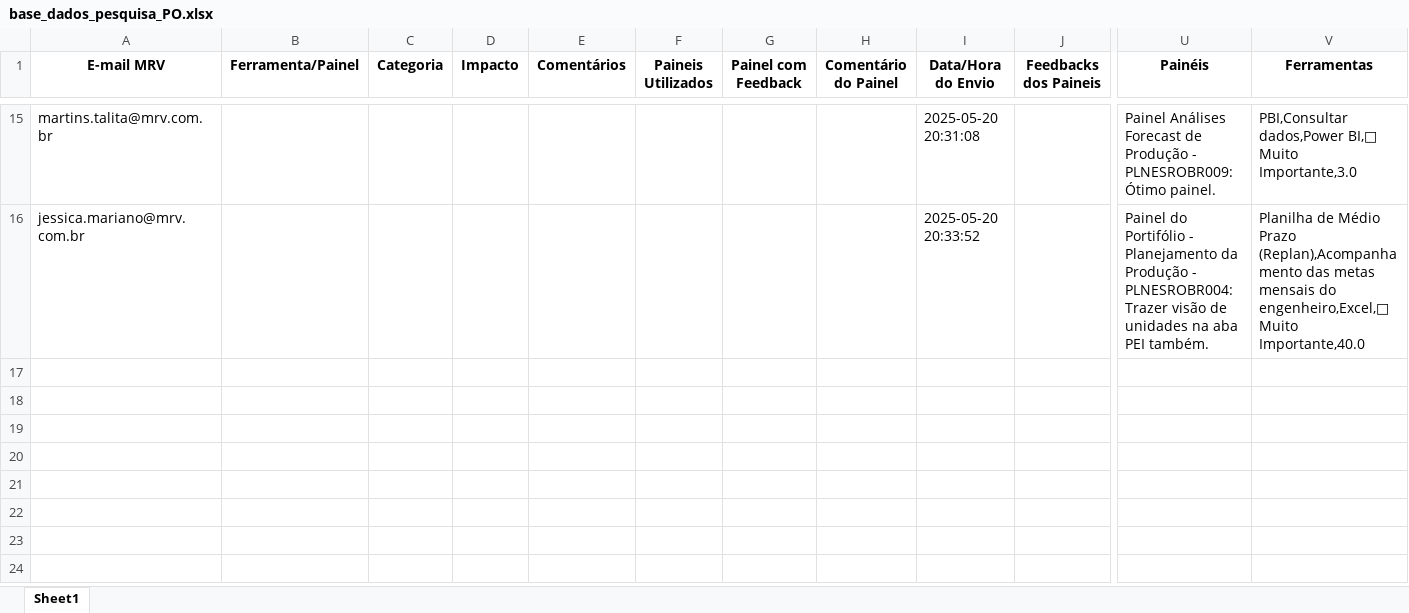
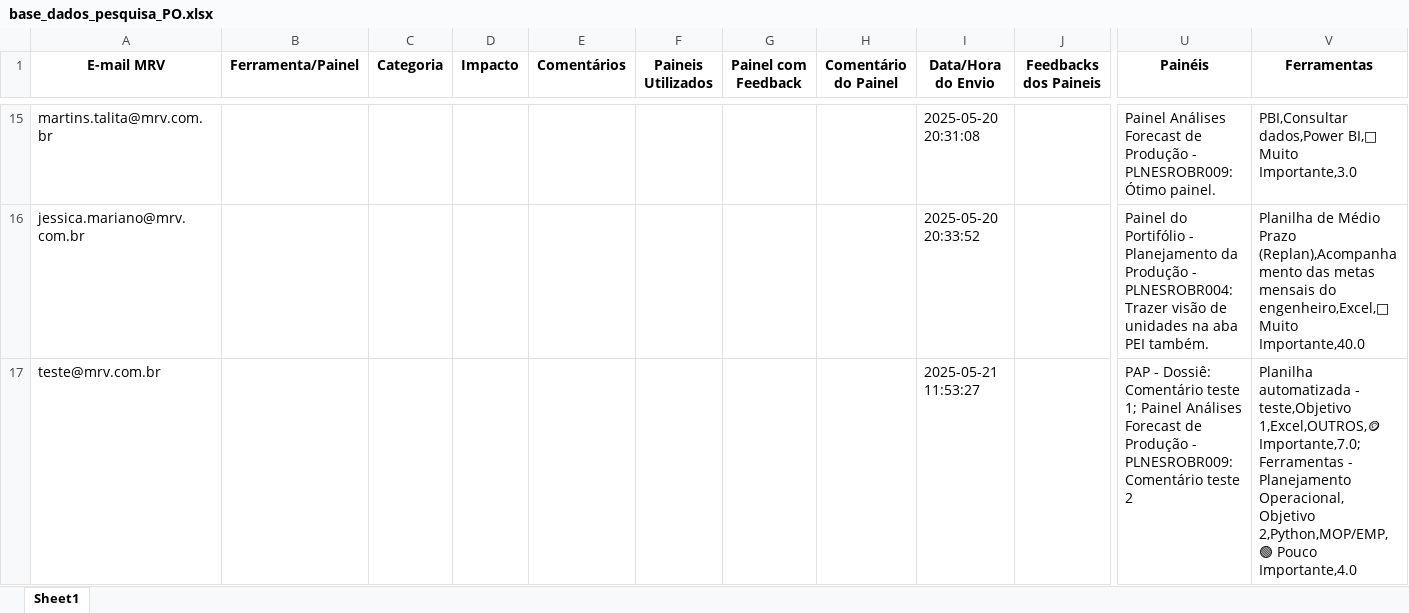
Before and after one commit to cleitonsouzamrv/pesquisa_PO, an Excel workbook: base_dados_pesquisa_PO.xlsx, sheet Sheet1, drawn as a sheet; only a part is shown, gaps mark what is left out; values as stored, in another font and other column widths than the file's, no borders; rows hold the shown columns only; the diff names each change by its address in the sheet, - before the commit and + after, or states it on an @@ line.

Commit message:
Atualizando base de dados da pesquisa via Streamlit

```diff
--- a/base_dados_pesquisa_PO.xlsx (sheet Sheet1)
+++ b/base_dados_pesquisa_PO.xlsx (sheet Sheet1)
+row 17: teste@mrv.com.br |  |  |  |  |  |  |  | 2025-05-21 11:53:27 |  | PAP - Dossiê: Comentário teste 1; Painel Análises Forecast de Produção - PLNESROBR009: Comentário teste 2 | Planilha automatizada - teste,Objetivo 1,Excel,OUTROS,🪙 Importante,7.0; Ferramentas - Planejamento Operacional,Objetivo 2,Python,MOP/EMP,🟢 Pouco Importante,4.0
```
